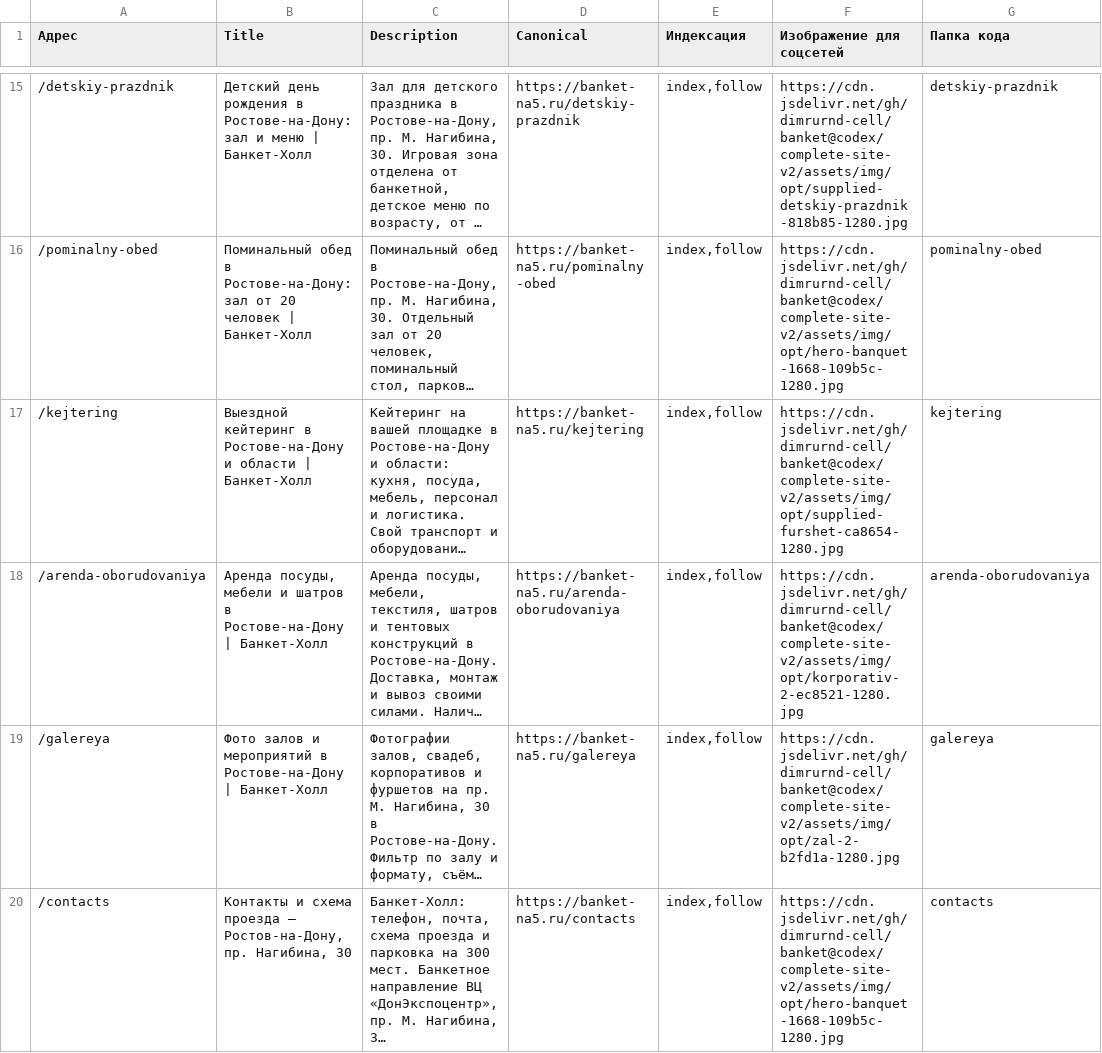
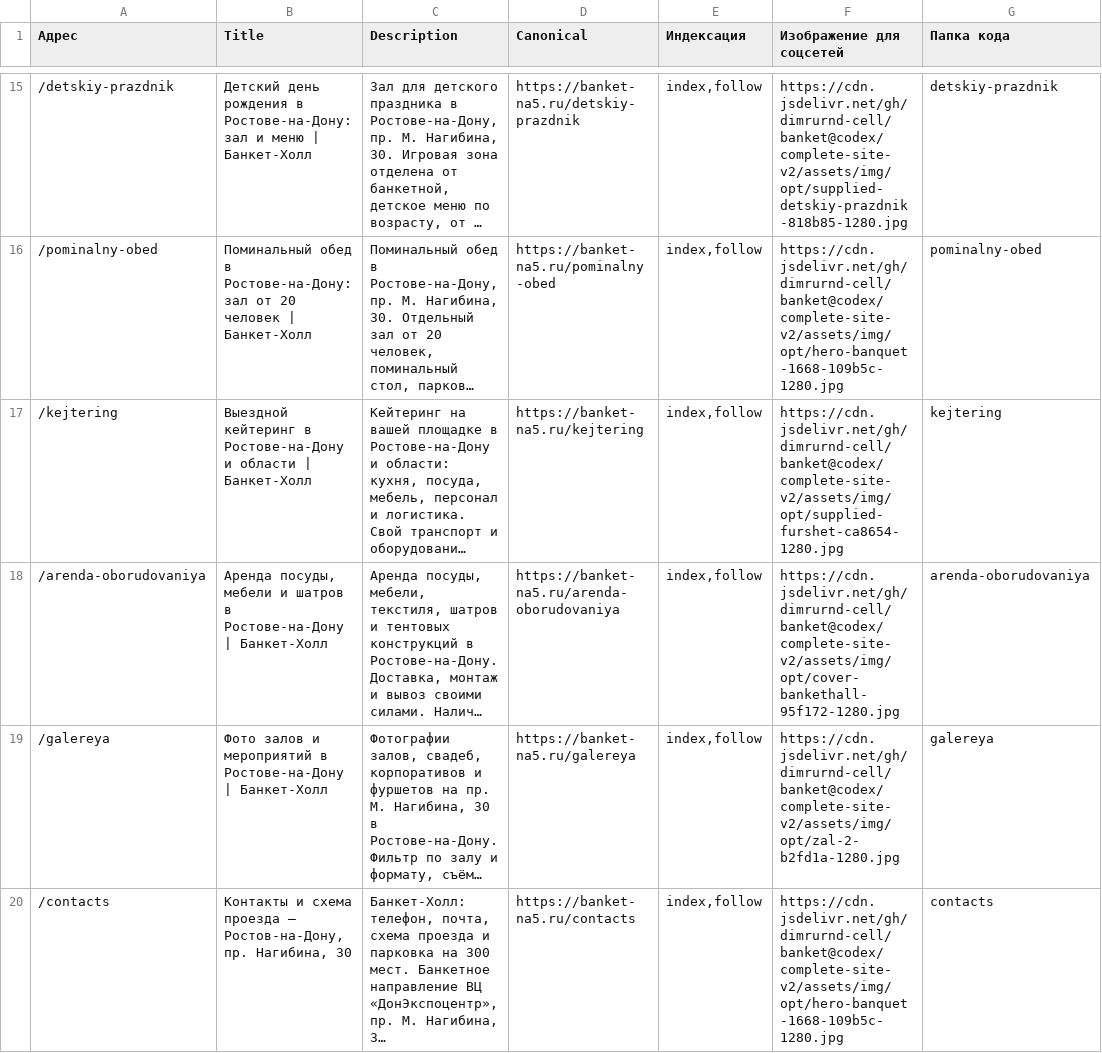
Before and after one commit to dimrurnd-cell/banket, a CSV file: tilda/full-v2/SEO-settings.csv, drawn as a sheet; only a part is shown, gaps mark what is left out; long unchanged cells end in …; the diff names each change by its address in the sheet, - before the commit and + after, or states it on an @@ line.

```diff
--- a/tilda/full-v2/SEO-settings.csv
+++ b/tilda/full-v2/SEO-settings.csv
-F18 (Изображение для соцсетей): https://cdn.jsdelivr.net/gh/dimrurnd-cell/banket@codex/complete-site-v2/assets/img/opt/korporativ-2-ec8521-1280.jpg
+F18 (Изображение для соцсетей): https://cdn.jsdelivr.net/gh/dimrurnd-cell/banket@codex/complete-site-v2/assets/img/opt/cover-bankethall-95f172-1280.jpg
```
Also changed, not shown: 11 other files.
